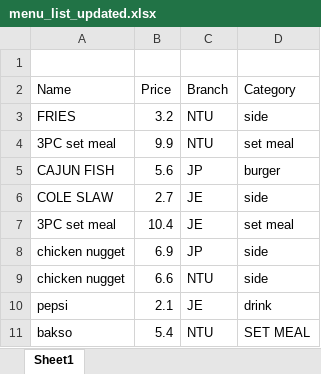
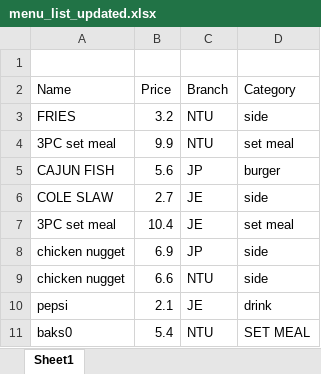
Before and after one commit to denzel-afk/Object-Oriented-Programming-Project, an Excel workbook: data/menu_list_updated.xlsx, sheet Sheet1, drawn as a sheet; values as stored, in another font and other column widths than the file's, no borders; the diff names each change by its address in the sheet, - before the commit and + after, or states it on an @@ line.

Commit message:
feature: data

```diff
--- a/data/menu_list_updated.xlsx (sheet Sheet1)
+++ b/data/menu_list_updated.xlsx (sheet Sheet1)
-A11 (Name): bakso
+A11 (Name): baks0
```
